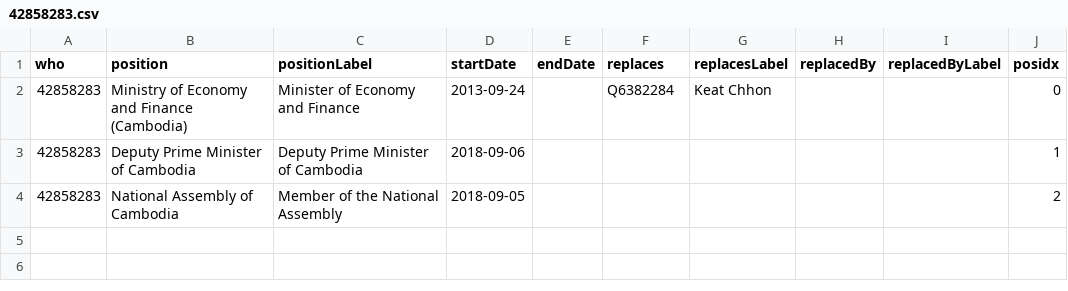
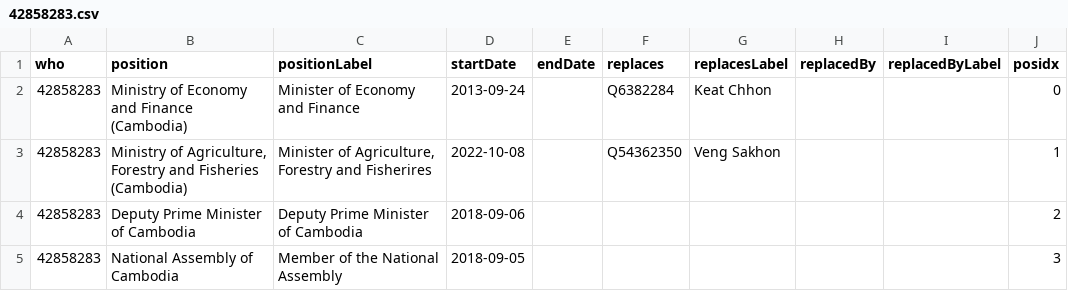
Before and after one commit to every-politician-scrapers/cambodia, a CSV file: enwiki/csv/42858283.csv, drawn as a sheet.

```diff
--- a/enwiki/csv/42858283.csv
+++ b/enwiki/csv/42858283.csv
@@ -2,3 +2,4 @@ who,position,positionLabel,startDate,endDate,replaces,replacesLabel,replacedBy,r
 42858283,Ministry of Economy and Finance (Cambodia),Minister of Economy and Finance,2013-09-24,,Q6382284,Keat Chhon,,,0
-42858283,Deputy Prime Minister of Cambodia,Deputy Prime Minister of Cambodia,2018-09-06,,,,,,1
-42858283,National Assembly of Cambodia,Member of the National Assembly,2018-09-05,,,,,,2
+42858283,"Ministry of Agriculture, Forestry and Fisheries (Cambodia)","Minister of Agriculture, Forestry and Fisherires",2022-10-08,,Q54362350,Veng Sakhon,,,1
+42858283,Deputy Prime Minister of Cambodia,Deputy Prime Minister of Cambodia,2018-09-06,,,,,,2
+42858283,National Assembly of Cambodia,Member of the National Assembly,2018-09-05,,,,,,3
```
Also changed, not shown: enwiki/csv/57531197.csv, 2 other files.
